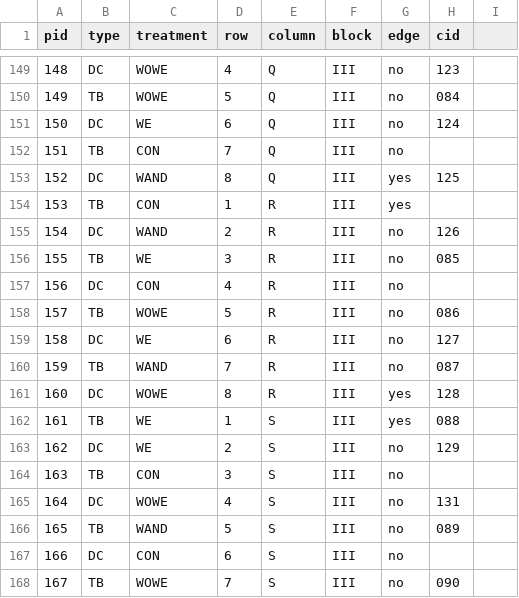
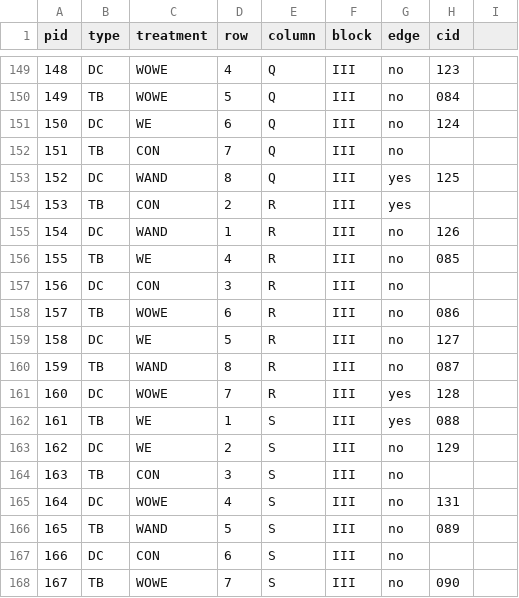
Before and after one commit to annaparker5/TBDCFit, a CSV file: Data/pidTrtKey.csv, drawn as a sheet; only a part is shown, gaps mark what is left out.

Commit message:
Added mid-experiment census data, redid treatment key, made heat maps

```diff
--- a/Data/pidTrtKey.csv
+++ b/Data/pidTrtKey.csv
@@ -153,10 +153,10 @@ pid,type,treatment,row ,column,block,edge,cid,
 152,DC,WAND,8,Q,III,yes,125,
-153,TB,CON,1,R,III,yes,,
-154,DC,WAND,2,R,III,no,126,
-155,TB,WE,3,R,III,no,085,
-156,DC,CON,4,R,III,no,,
-157,TB,WOWE,5,R,III,no,086,
-158,DC,WE,6,R,III,no,127,
-159,TB,WAND,7,R,III,no,087,
-160,DC,WOWE,8,R,III,yes,128,
+153,TB,CON,2,R,III,yes,,
+154,DC,WAND,1,R,III,no,126,
+155,TB,WE,4,R,III,no,085,
+156,DC,CON,3,R,III,no,,
+157,TB,WOWE,6,R,III,no,086,
+158,DC,WE,5,R,III,no,127,
+159,TB,WAND,8,R,III,no,087,
+160,DC,WOWE,7,R,III,yes,128,
 161,TB,WE,1,S,III,yes,088,
```
Also changed, not shown: 2 other files.
